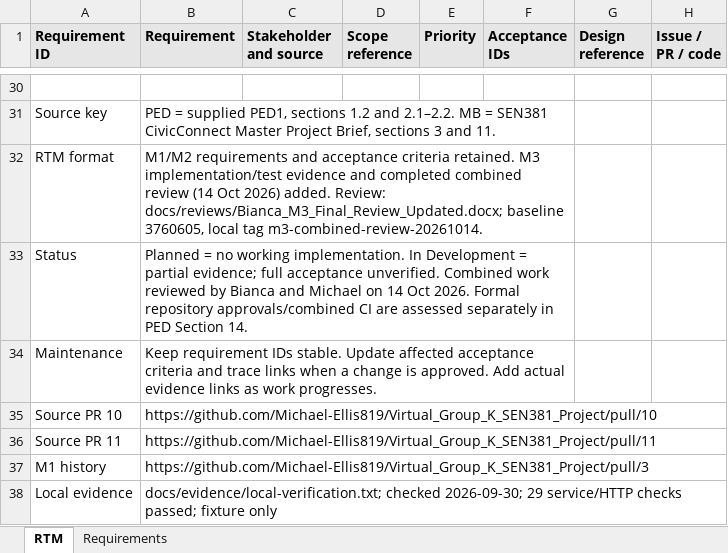
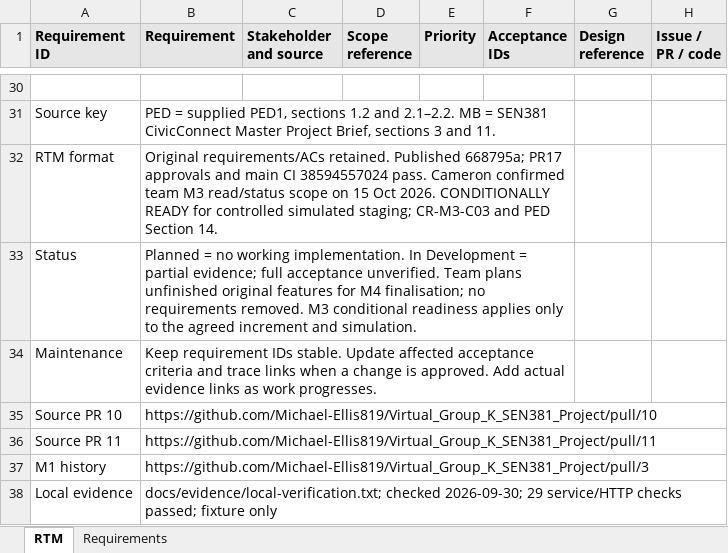
Before and after one commit to Michael-Ellis819/Virtual_Group_K_SEN381_Project, an Excel workbook: docs/CivicConnect_RTM_v2.0.xlsx, sheet RTM, drawn as a sheet; only a part is shown, gaps mark what is left out; values as stored, in another font and other column widths than the file's, no borders; the diff covers the shown part only; the diff names each change by its address in the sheet, - before the commit and + after, or states it on an @@ line.

Commit message:
Finalise M3 submission scope and evidence

```diff
--- a/docs/CivicConnect_RTM_v2.0.xlsx (sheet RTM)
+++ b/docs/CivicConnect_RTM_v2.0.xlsx (sheet RTM)
-B32 (Requirement): M1/M2 requirements and acceptance criteria retained. M3 implementation/test evidence and completed combined review (14 Oct 2026) added. Review: docs/reviews/Bianca_M3_Final_Review_Updated.docx; baseline 3760605, local tag m3-combined-review-20261014.
+B32 (Requirement): Original requirements/ACs retained. Published 668795a; PR17 approvals and main CI 38594557024 pass. Cameron confirmed team M3 read/status scope on 15 Oct 2026. CONDITIONALLY READY for controlled simulated staging; CR-M3-C03 and PED Section 14.
-B33 (Requirement): …acceptance unverified. Combined work reviewed by Bianca and Michael on 14 Oct 2026. Formal repository approvals/combined CI are assessed separately in PED Section 14.
+B33 (Requirement): …acceptance unverified. Team plans unfinished original features for M4 finalisation; no requirements removed. M3 conditional readiness applies only to the agreed increment and simulation.
```
Also changed, not shown: 62 edited cells elsewhere in this sheet, 25 other files.
